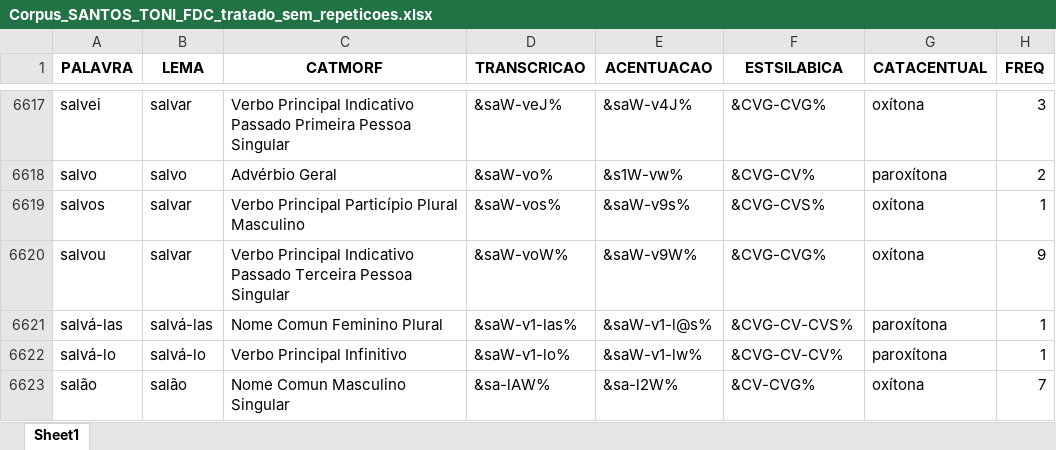
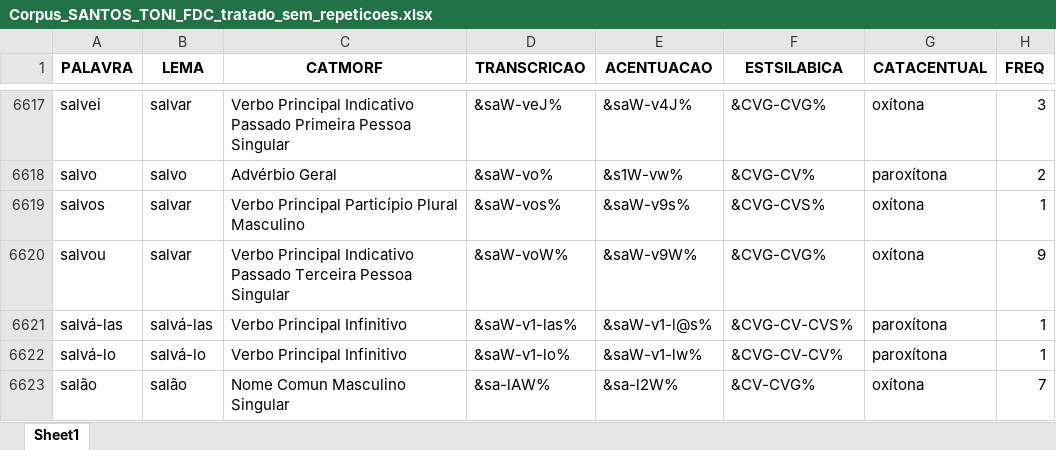
Before and after one commit to FatecFranca/DSM-P5-G01-2026-02, an Excel workbook: Corpus_SANTOS_TONI_FDC_tratado_sem_repeticoes.xlsx, sheet Sheet1, drawn as a sheet; only a part is shown, gaps mark what is left out; values as stored, in another font and other column widths than the file's, no borders; the diff covers the shown part only; the diff names each change by its address in the sheet, - before the commit and + after, or states it on an @@ line.

```diff
--- a/Corpus_SANTOS_TONI_FDC_tratado_sem_repeticoes.xlsx (sheet Sheet1)
+++ b/Corpus_SANTOS_TONI_FDC_tratado_sem_repeticoes.xlsx (sheet Sheet1)
-C6621 (CATMORF): Nome Comun Feminino Plural
+C6621 (CATMORF): Verbo Principal Infinitivo
```
Also changed, not shown: 6 edited cells elsewhere in this sheet, 1 other file.
